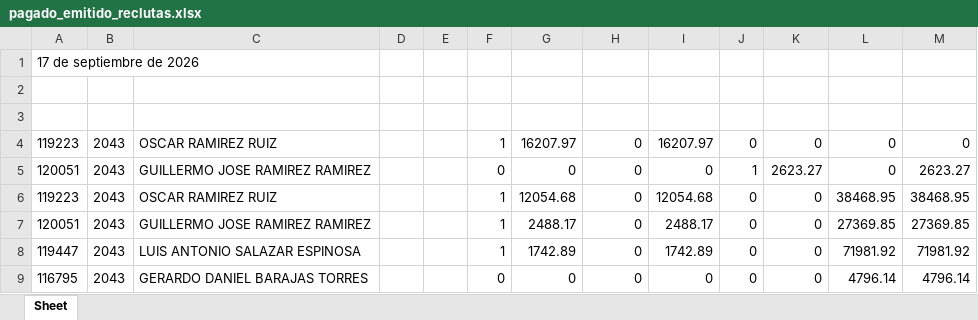
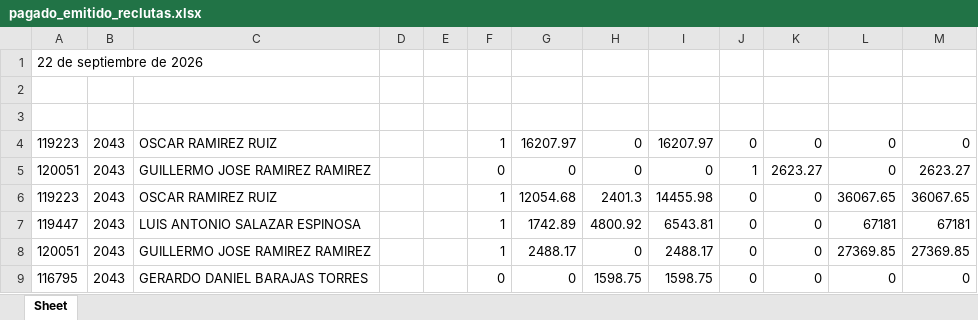
Before and after one commit to davalosdiego833/paneldecampanas, an Excel workbook: administrador/pagado_emitidido/pagado_emitido_reclutas.xlsx, sheet Sheet, drawn as a sheet; values as stored, in another font and other column widths than the file's, no borders; removed rows and columns are numbered as before the commit, all else as after; the diff names each change by its address in the sheet, - before the commit and + after, or states it on an @@ line.

```diff
--- a/administrador/pagado_emitidido/pagado_emitido_reclutas.xlsx (sheet Sheet)
+++ b/administrador/pagado_emitidido/pagado_emitido_reclutas.xlsx (sheet Sheet)
-A1: 17 de septiembre de 2026
+A1: 22 de septiembre de 2026
-H6: 0
+H6: 2401.3
-I6: 12054.68
+I6: 14455.98
-L6: 38468.95
+L6: 36067.65
-M6: 38468.95
+M6: 36067.65
+row 7: 119447 | 2043 | LUIS ANTONIO SALAZAR ESPINOSA |  |  | 1 | 1742.89 | 4800.92 | 6543.81 | 0 | 0 | 67181 | 67181
-row 8: 119447 | 2043 | LUIS ANTONIO SALAZAR ESPINOSA |  |  | 1 | 1742.89 | 0 | 1742.89 | 0 | 0 | 71981.92 | 71981.92
-H9: 0
+H9: 1598.75
-I9: 0
+I9: 1598.75
-L9: 4796.14
+L9: 0
-M9: 4796.14
+M9: 0
```
Also changed, not shown: administrador/pagado_emitidido/pagado_emitido.xlsx, administrador/pagado_emitido/pagado_emitido.xlsx, 17 other files.
